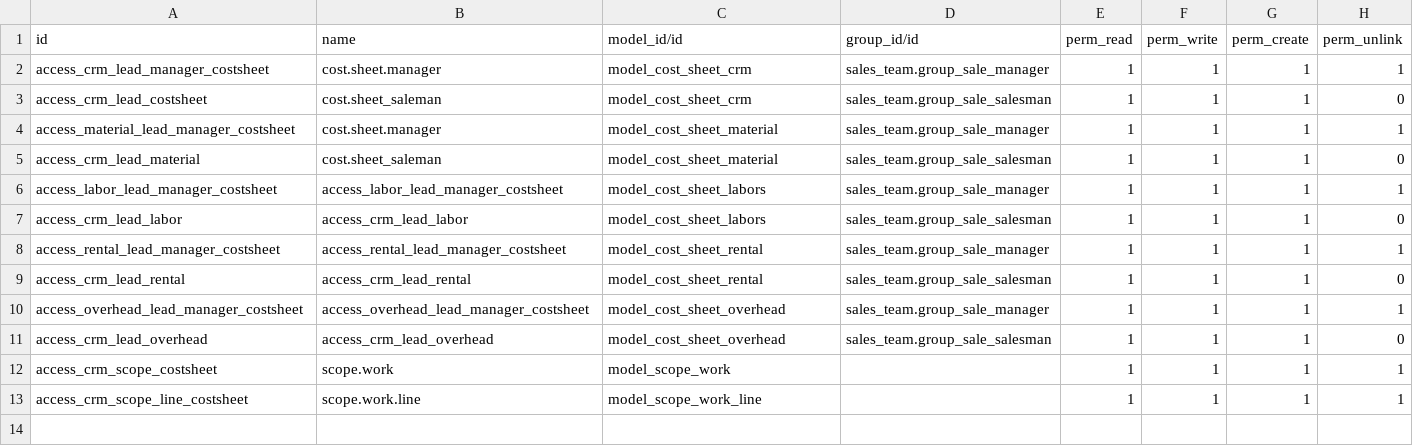
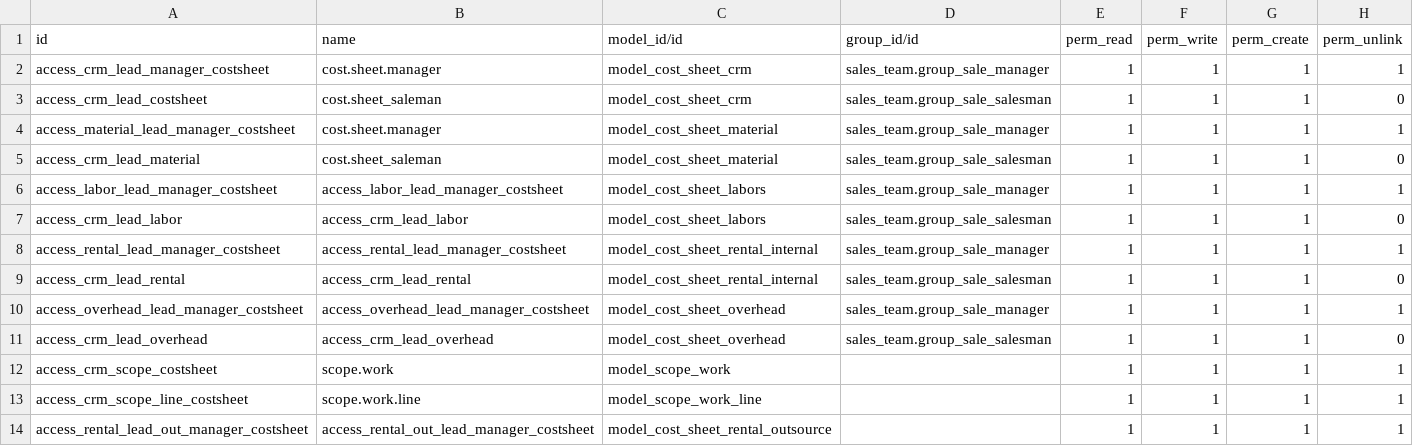
Before and after one commit to faizasaeed97/sales-module, a CSV file: cost_sheet_quotations/security/ir.model.access.csv, drawn as a sheet.

Commit message:
cost sheet

```diff
--- a/cost_sheet_quotations/security/ir.model.access.csv
+++ b/cost_sheet_quotations/security/ir.model.access.csv
@@ -7,4 +7,4 @@ access_labor_lead_manager_costsheet,access_labor_lead_manager_costsheet,model_co
 access_crm_lead_labor,access_crm_lead_labor,model_cost_sheet_labors,sales_team.group_sale_salesman,1,1,1,0
-access_rental_lead_manager_costsheet,access_rental_lead_manager_costsheet,model_cost_sheet_rental,sales_team.group_sale_manager,1,1,1,1
-access_crm_lead_rental,access_crm_lead_rental,model_cost_sheet_rental,sales_team.group_sale_salesman,1,1,1,0
+access_rental_lead_manager_costsheet,access_rental_lead_manager_costsheet,model_cost_sheet_rental_internal,sales_team.group_sale_manager,1,1,1,1
+access_crm_lead_rental,access_crm_lead_rental,model_cost_sheet_rental_internal,sales_team.group_sale_salesman,1,1,1,0
 access_overhead_lead_manager_costsheet,access_overhead_lead_manager_costsheet,model_cost_sheet_overhead,sales_team.group_sale_manager,1,1,1,1
@@ -13 +13,2 @@ access_crm_scope_costsheet,scope.work,model_scope_work,,1,1,1,1
 access_crm_scope_line_costsheet,scope.work.line,model_scope_work_line,,1,1,1,1
+access_rental_lead_out_manager_costsheet,access_rental_out_lead_manager_costsheet,model_cost_sheet_rental_outsource,,1,1,1,1
```
Also changed, not shown: 4 other files.
